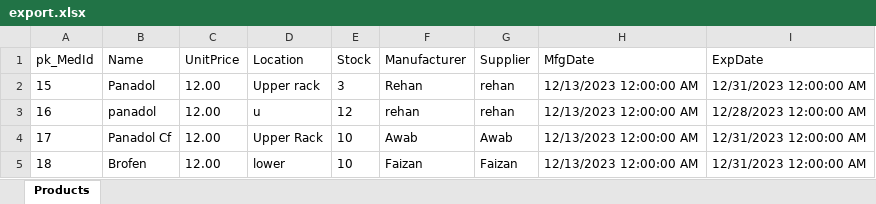
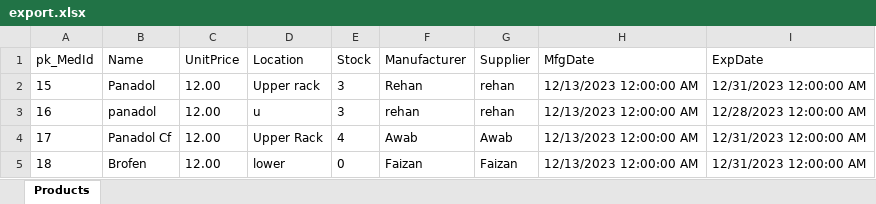
Before and after one commit to Muhammad-Awab/digipharma_v2, an Excel workbook: Pharmacy/wwwroot/export.xlsx, sheet Products, drawn as a sheet; values as stored, in another font and other column widths than the file's, no borders; table styles not drawn; the diff names each change by its address in the sheet, - before the commit and + after, or states it on an @@ line.

```diff
--- a/Pharmacy/wwwroot/export.xlsx (sheet Products)
+++ b/Pharmacy/wwwroot/export.xlsx (sheet Products)
-E3 (Stock): 12
+E3 (Stock): 3
-E4 (Stock): 10
+E4 (Stock): 4
-E5 (Stock): 10
+E5 (Stock): 0
```
Also changed, not shown: 4 other files.
